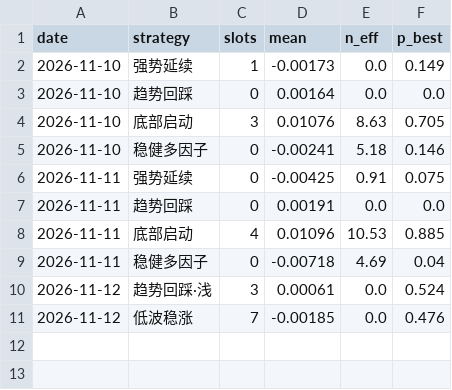
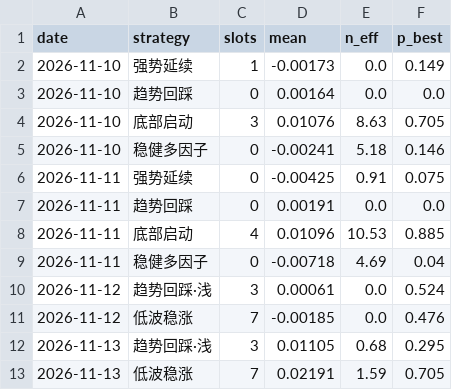
Before and after one commit to SHG4666/a-share-daily, a CSV file: data/alloc.csv, drawn as a sheet; the diff names each change by its address in the sheet, - before the commit and + after, or states it on an @@ line.

```diff
--- a/data/alloc.csv
+++ b/data/alloc.csv
+row 12: 2026-11-13 | 趋势回踩·浅 | 3 | 0.01105 | 0.68 | 0.295
+row 13: 2026-11-13 | 低波稳涨 | 7 | 0.02191 | 1.59 | 0.705
```
Also changed, not shown: data/limitup.csv, data/picks.csv, 2 other files.
